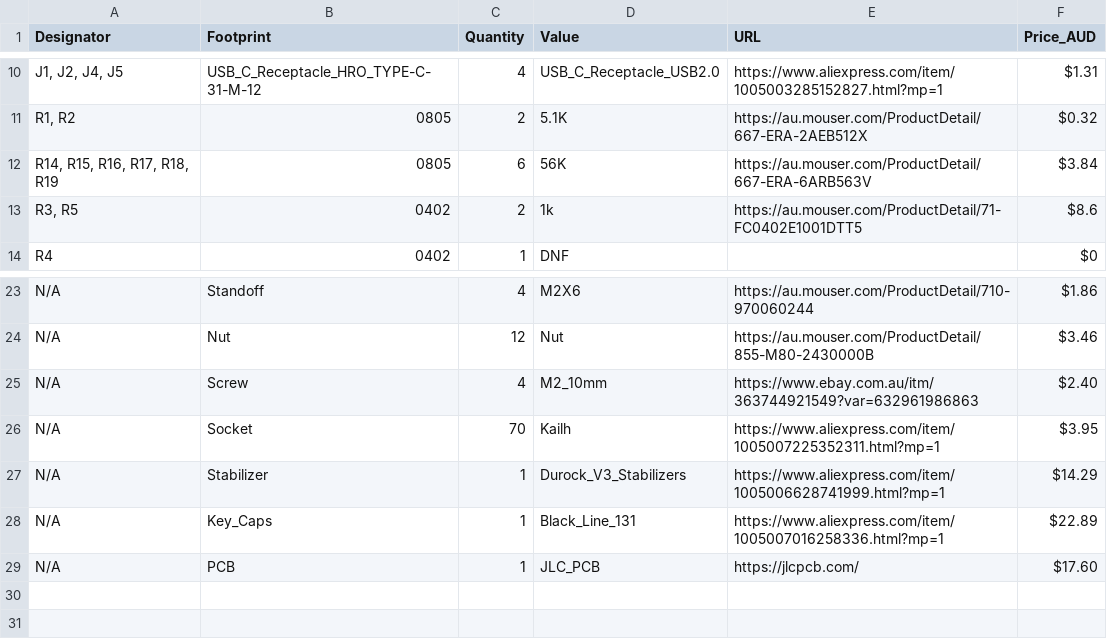
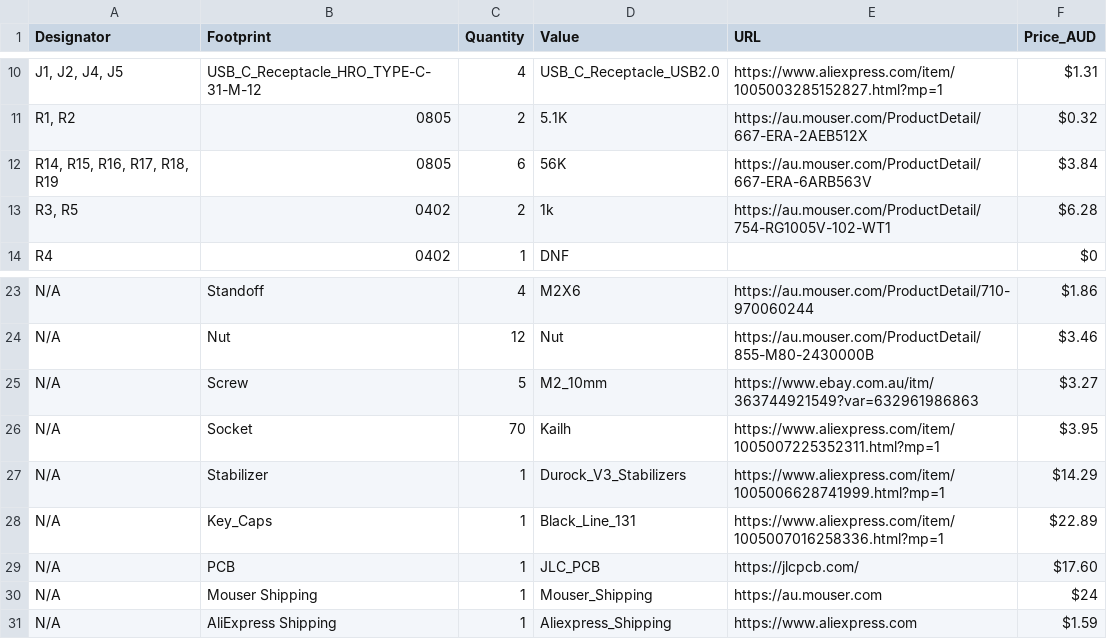
Before and after one commit to Cherrytree56567/MX-Keyboard, a CSV file: production/bom.csv, drawn as a sheet; only a part is shown, gaps mark what is left out; the diff names each change by its address in the sheet, - before the commit and + after, or states it on an @@ line.

Commit message:
Update bom.csv

```diff
--- a/production/bom.csv
+++ b/production/bom.csv
-E13 (URL): https://au.mouser.com/ProductDetail/71-FC0402E1001DTT5
+E13 (URL): https://au.mouser.com/ProductDetail/754-RG1005V-102-WT1
-F13 (Price_AUD): $8.6
+F13 (Price_AUD): $6.28
-C25 (Quantity): 4
+C25 (Quantity): 5
-F25 (Price_AUD): $2.40
+F25 (Price_AUD): $3.27
+row 30: N/A | Mouser Shipping | 1 | Mouser_Shipping | https://au.mouser.com | $24
+row 31: N/A | AliExpress Shipping | 1 | Aliexpress_Shipping | https://www.aliexpress.com | $1.59
```
